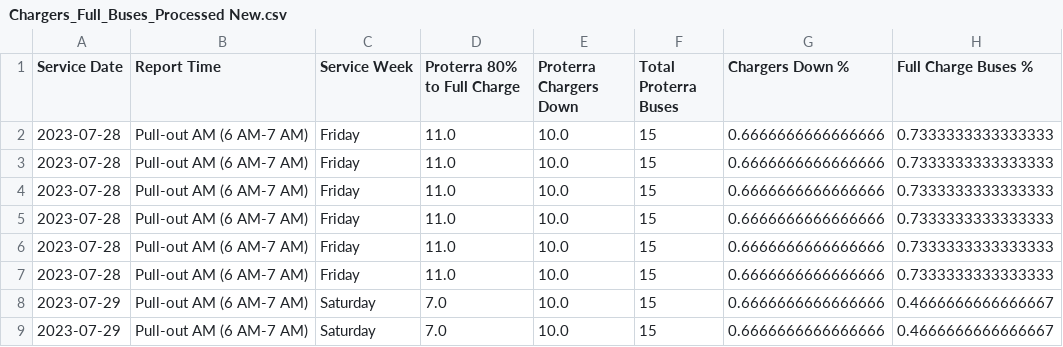
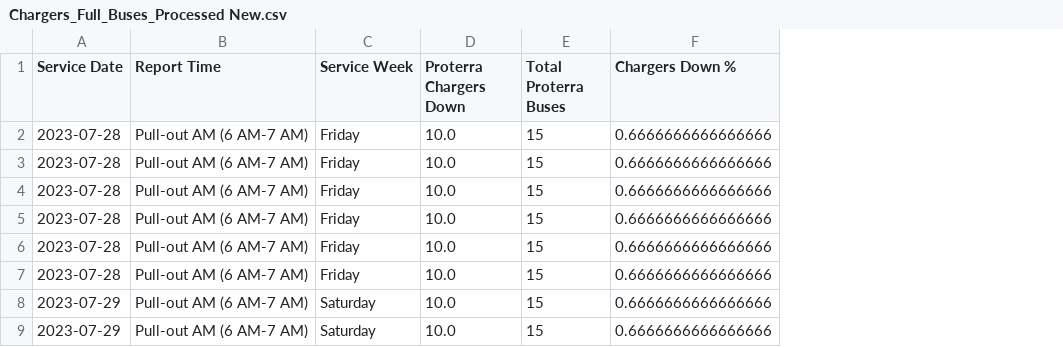
Before and after one commit to TerondaDavis/DC-Circulator-Operations, a CSV file: Data/Chargers_Full_Buses_Processed New.csv, drawn as a sheet; only a part is shown; the diff names each change by its address in the sheet, - before the commit and + after, or states it on an @@ line.

```diff
--- a/Data/Chargers_Full_Buses_Processed New.csv
+++ b/Data/Chargers_Full_Buses_Processed New.csv
-column D (Proterra 80% to Full Charge), rows 2-9: 11.0 | 11.0 | 11.0 | 11.0 | 11.0 | 11.0 | 7.0 | 7.0
-column H (Full Charge Buses %), rows 2-9: 0.7333333333333333 | 0.7333333333333333 | 0.7333333333333333 | 0.7333333333333333 | 0.7333333333333333 | 0.7333333333333333 | 0.4666666666666667 | 0.4666666666666667
```
